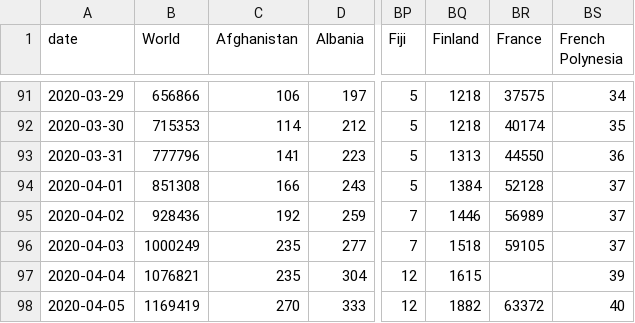
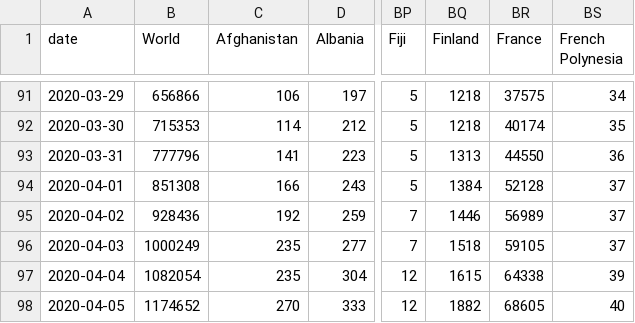
Before and after one commit to dk5ee/coronadata, a CSV file: ecdc/total_cases.csv, drawn as a sheet; only a part is shown, gaps mark what is left out; the diff names each change by its address in the sheet, - before the commit and + after, or states it on an @@ line.

```diff
--- a/ecdc/total_cases.csv
+++ b/ecdc/total_cases.csv
-B97 (World): 1076821
+B97 (World): 1082054
-BR97 (France): (empty)
+BR97 (France): 64338
-B98 (World): 1169419
+B98 (World): 1174652
-BR98 (France): 63372
+BR98 (France): 68605
```
Also changed, not shown: ecdc/full_data.csv, ecdc/new_cases.csv, 2 other files.
